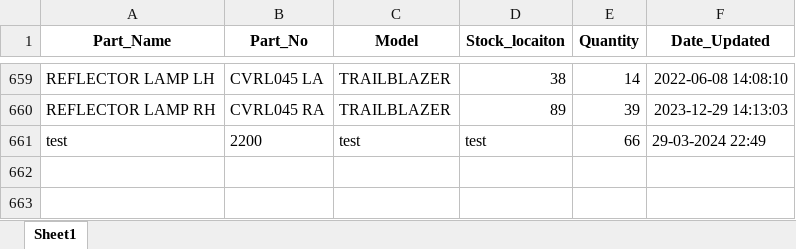
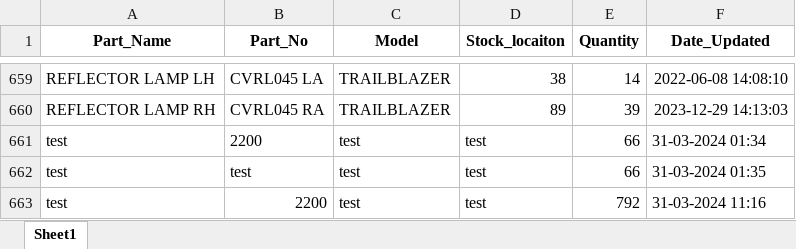
Before and after one commit to puttavivek/Project3, an Excel workbook: inventory_project/inventory_app/static/inventory_app/Inventory.xlsx, sheet Sheet1, drawn as a sheet; only a part is shown, gaps mark what is left out; values as stored, in another font and other column widths than the file's, no borders; the diff names each change by its address in the sheet, - before the commit and + after, or states it on an @@ line.

```diff
--- a/inventory_project/inventory_app/static/inventory_app/Inventory.xlsx (sheet Sheet1)
+++ b/inventory_project/inventory_app/static/inventory_app/Inventory.xlsx (sheet Sheet1)
-F661 (Date_Updated): 29-03-2024 22:49
+F661 (Date_Updated): 31-03-2024 01:34
+row 662: test | test | test | test | 66 | 31-03-2024 01:35
+row 663: test | 2200 | test | test | 792 | 31-03-2024 11:16
```
Also changed, not shown: 9 other files.
